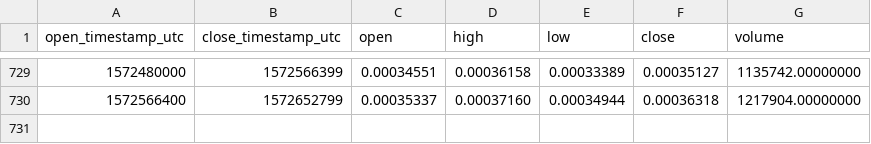
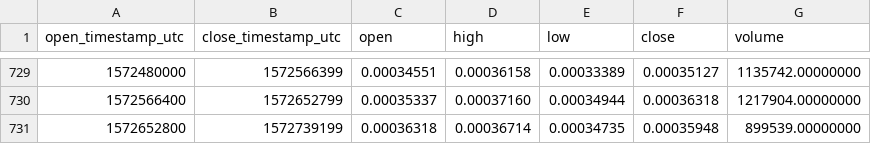
Before and after one commit to cryptobigbro/binance-ENJETH, a CSV file: binance-ENJETH-1d.csv, drawn as a sheet; only a part is shown, gaps mark what is left out; the diff names each change by its address in the sheet, - before the commit and + after, or states it on an @@ line.

Commit message:
Update OHLCV data.

```diff
--- a/binance-ENJETH-1d.csv
+++ b/binance-ENJETH-1d.csv
+row 731: 1572652800 | 1572739199 | 0.00036318 | 0.00036714 | 0.00034735 | 0.00035948 | 899539.00000000
```
Also changed, not shown: 1 other file.
